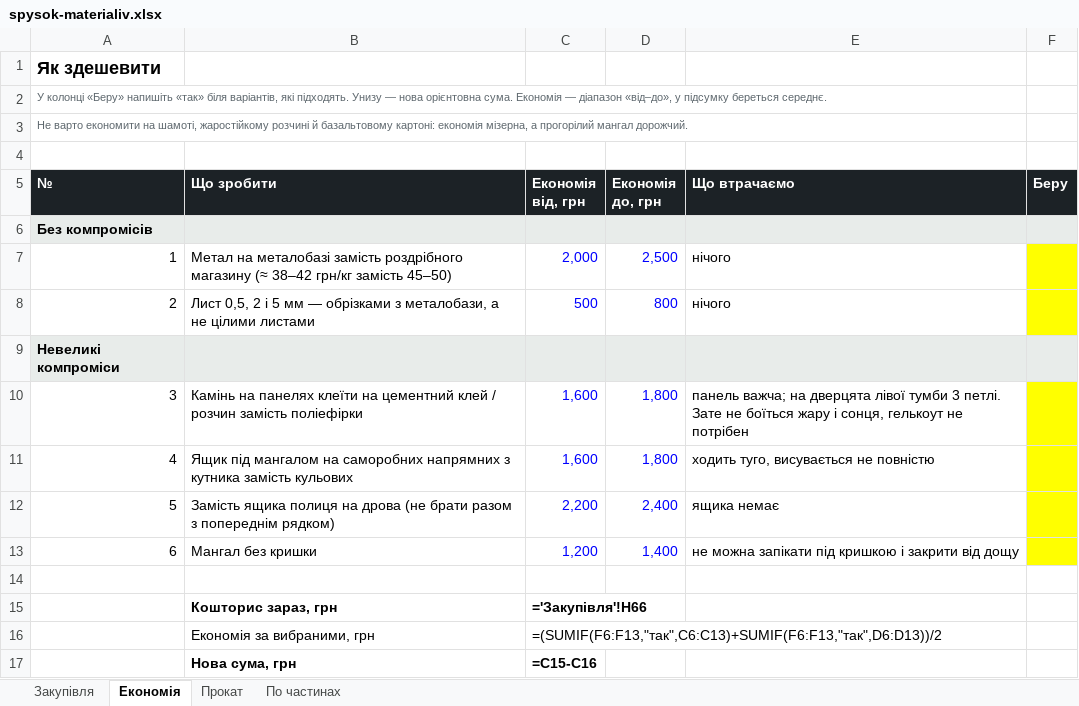
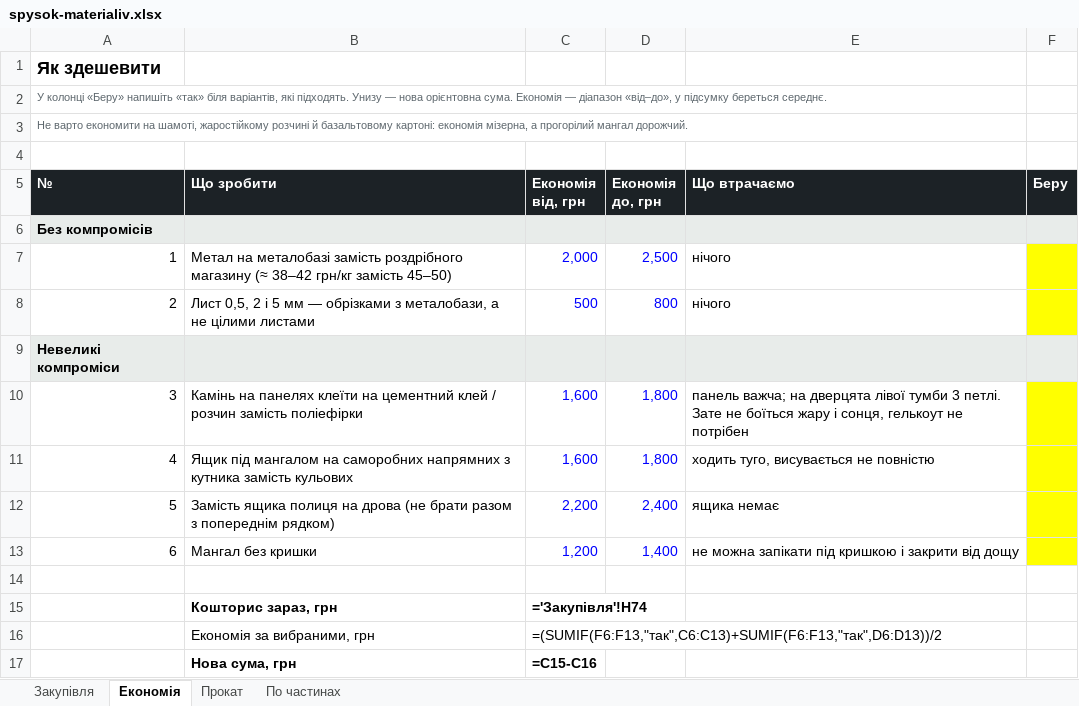
Before and after one commit to DykyiHaban/mangal, an Excel workbook: spysok-materialiv.xlsx, sheet Економія, drawn as a sheet; values as stored, in another font and other column widths than the file's, no borders; formulas without a stored value are shown as written; the diff names each change by its address in the sheet, - before the commit and + after, or states it on an @@ line.

```diff
--- a/spysok-materialiv.xlsx (sheet Економія)
+++ b/spysok-materialiv.xlsx (sheet Економія)
-C15 (Економія від, грн): ='Закупівля'!H66
+C15 (Економія від, грн): ='Закупівля'!H74
```
Also changed, not shown: sheet Закупівля, sheet По частинах, sheet Прокат, 5 other files.
